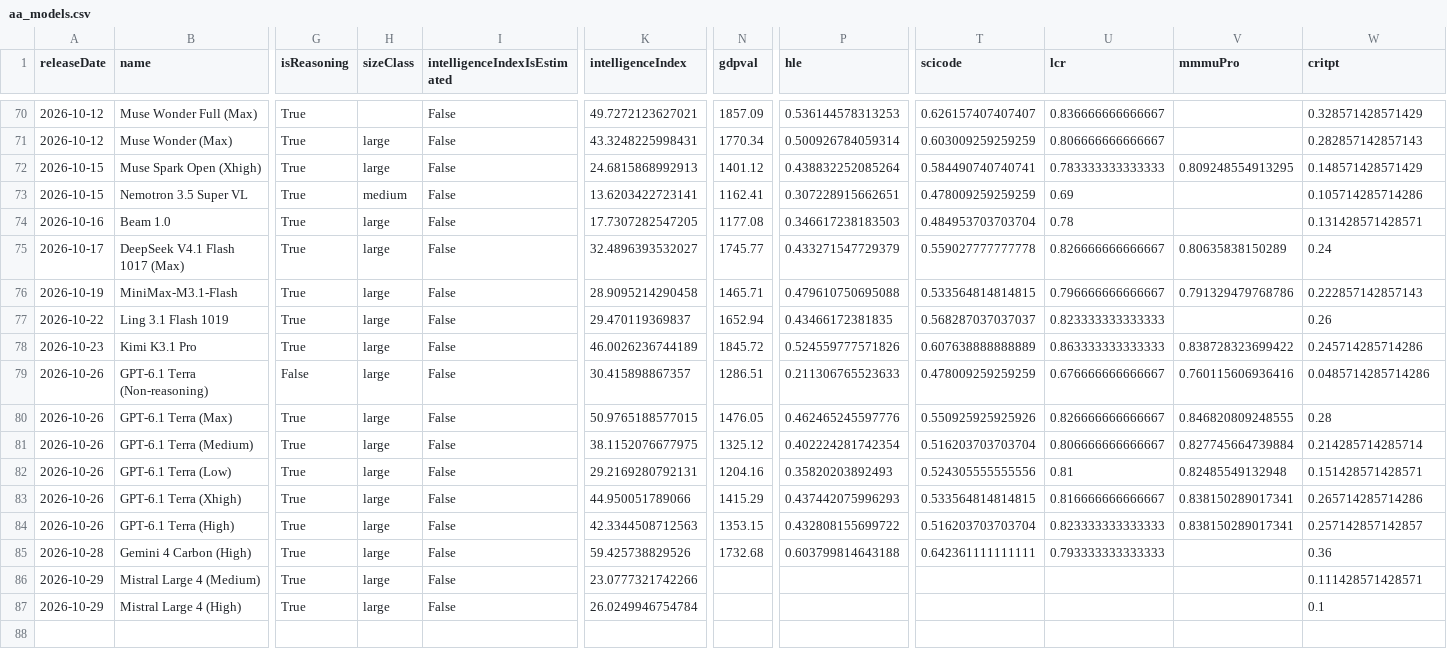
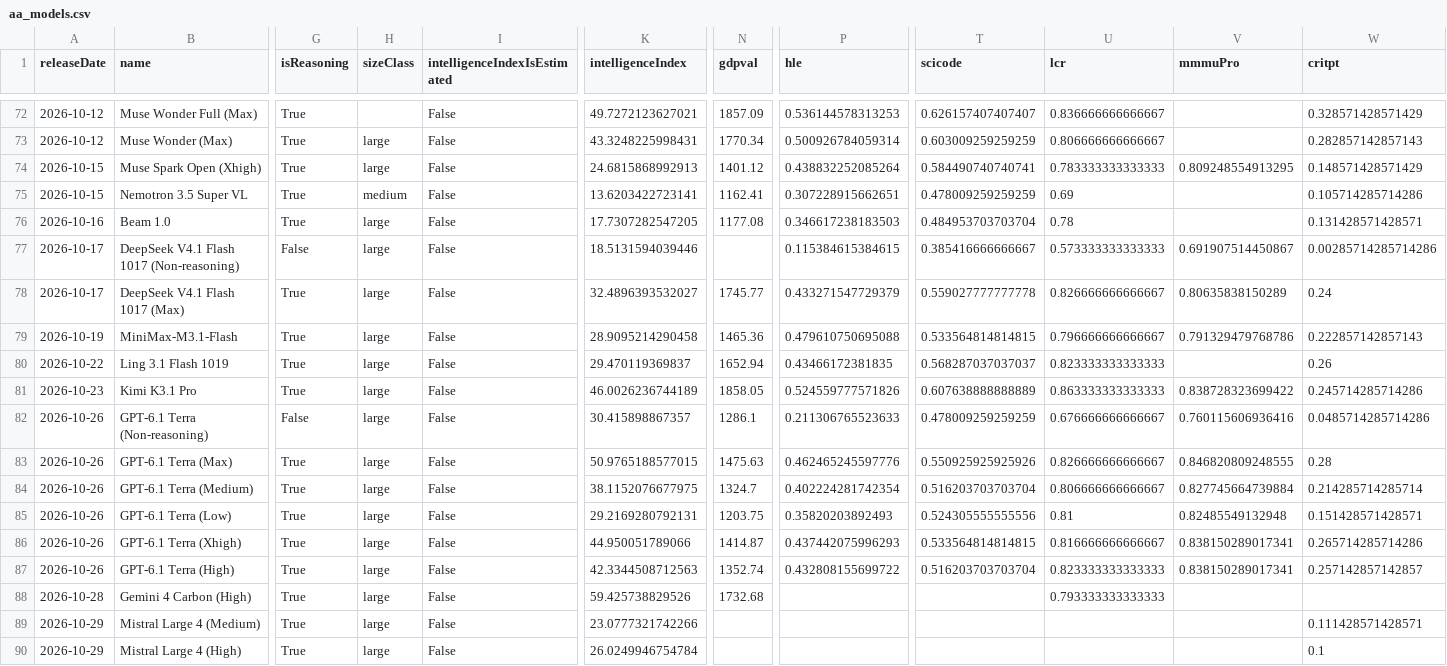
Before and after one commit to reaperpatric-max/frontier-model-intelligence, a CSV file: aa_models.csv, drawn as a sheet; only a part is shown, gaps mark what is left out; addresses are those after the commit; rows hold the shown columns only; the diff covers the shown part only; the diff names each change by its address in the sheet, - before the commit and + after, or states it on an @@ line.

```diff
--- a/aa_models.csv
+++ b/aa_models.csv
+row 77: 2026-10-17 | DeepSeek V4.1 Flash 1017 (Non-reasoning) | False | large | False | 18.5131594039446 |  | 0.115384615384615 | 0.385416666666667 | 0.573333333333333 | 0.691907514450867 | 0.00285714285714286
-N79 (gdpval): 1465.71
+N79 (gdpval): 1465.36
-N81 (gdpval): 1845.72
+N81 (gdpval): 1858.05
-N82 (gdpval): 1286.51
+N82 (gdpval): 1286.1
-N83 (gdpval): 1476.05
+N83 (gdpval): 1475.63
-N84 (gdpval): 1325.12
+N84 (gdpval): 1324.7
-N85 (gdpval): 1204.16
+N85 (gdpval): 1203.75
-N86 (gdpval): 1415.29
+N86 (gdpval): 1414.87
-N87 (gdpval): 1353.15
+N87 (gdpval): 1352.74
-P88 (hle): 0.603799814643188
+P88 (hle): (empty)
-T88 (scicode): 0.642361111111111
+T88 (scicode): (empty)
-W88 (critpt): 0.36
+W88 (critpt): (empty)
```
Also changed, not shown: 2 added rows and 58 edited cells elsewhere in this file, 4 other files.
